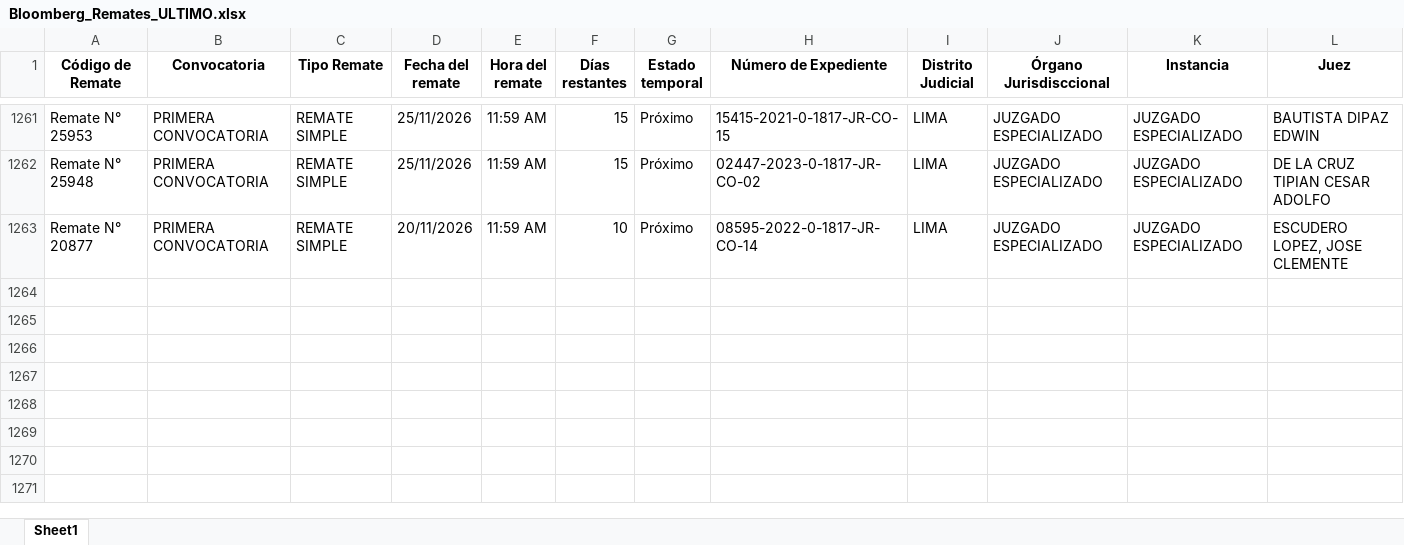
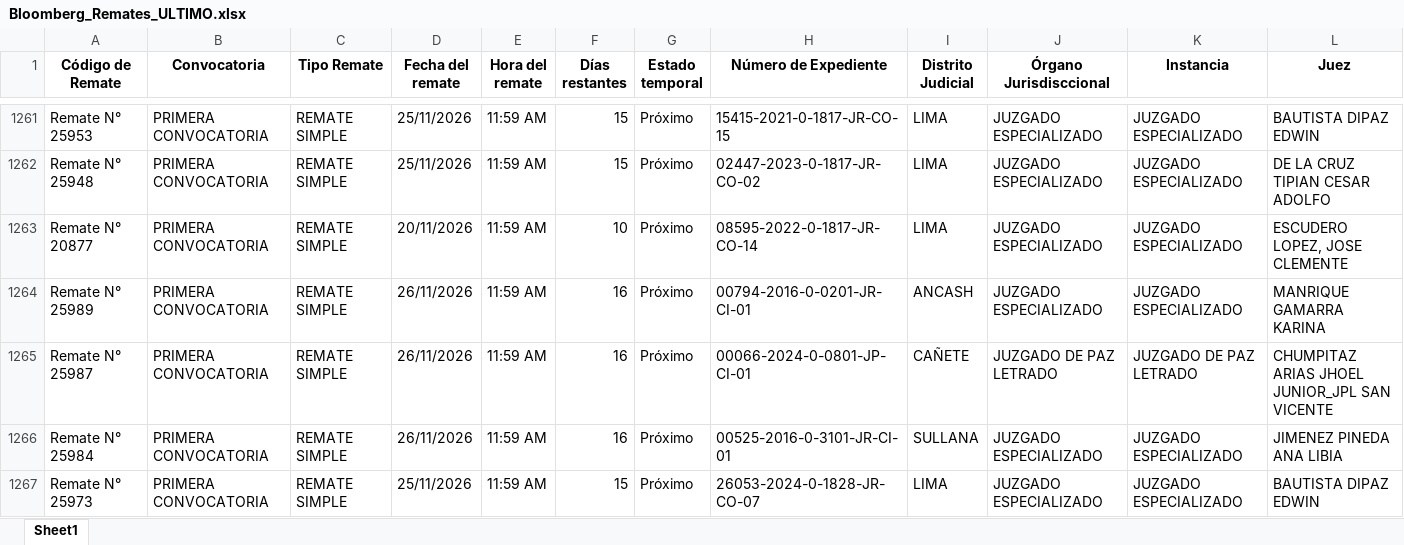
Before and after one commit to vitaliaventures/remaju-bloomberg, an Excel workbook: Bloomberg_Remates_ULTIMO.xlsx, sheet Sheet1, drawn as a sheet; only a part is shown, gaps mark what is left out; values as stored, in another font and other column widths than the file's, no borders; rows hold the shown columns only; the diff covers the shown part only; the diff names each change by its address in the sheet, - before the commit and + after, or states it on an @@ line.

```diff
--- a/Bloomberg_Remates_ULTIMO.xlsx (sheet Sheet1)
+++ b/Bloomberg_Remates_ULTIMO.xlsx (sheet Sheet1)
+row 1264: Remate N° 25989 | PRIMERA CONVOCATORIA | REMATE SIMPLE | 26/11/2026 | 11:59 AM | 16 | Próximo | 00794-2016-0-0201-JR-CI-01 | ANCASH | JUZGADO ESPECIALIZADO | JUZGADO ESPECIALIZADO | MANRIQUE GAMARRA KARINA
+row 1265: Remate N° 25987 | PRIMERA CONVOCATORIA | REMATE SIMPLE | 26/11/2026 | 11:59 AM | 16 | Próximo | 00066-2024-0-0801-JP-CI-01 | CAÑETE | JUZGADO DE PAZ LETRADO | JUZGADO DE PAZ LETRADO | CHUMPITAZ ARIAS JHOEL JUNIOR_JPL SAN VICENTE
+row 1266: Remate N° 25984 | PRIMERA CONVOCATORIA | REMATE SIMPLE | 26/11/2026 | 11:59 AM | 16 | Próximo | 00525-2016-0-3101-JR-CI-01 | SULLANA | JUZGADO ESPECIALIZADO | JUZGADO ESPECIALIZADO | JIMENEZ PINEDA ANA LIBIA
+row 1267: Remate N° 25973 | PRIMERA CONVOCATORIA | REMATE SIMPLE | 25/11/2026 | 11:59 AM | 15 | Próximo | 26053-2024-0-1828-JR-CO-07 | LIMA | JUZGADO ESPECIALIZADO | JUZGADO ESPECIALIZADO | BAUTISTA DIPAZ EDWIN
```
Also changed, not shown: 3 added rows and 19 edited cells elsewhere in this sheet, 2 other files.
